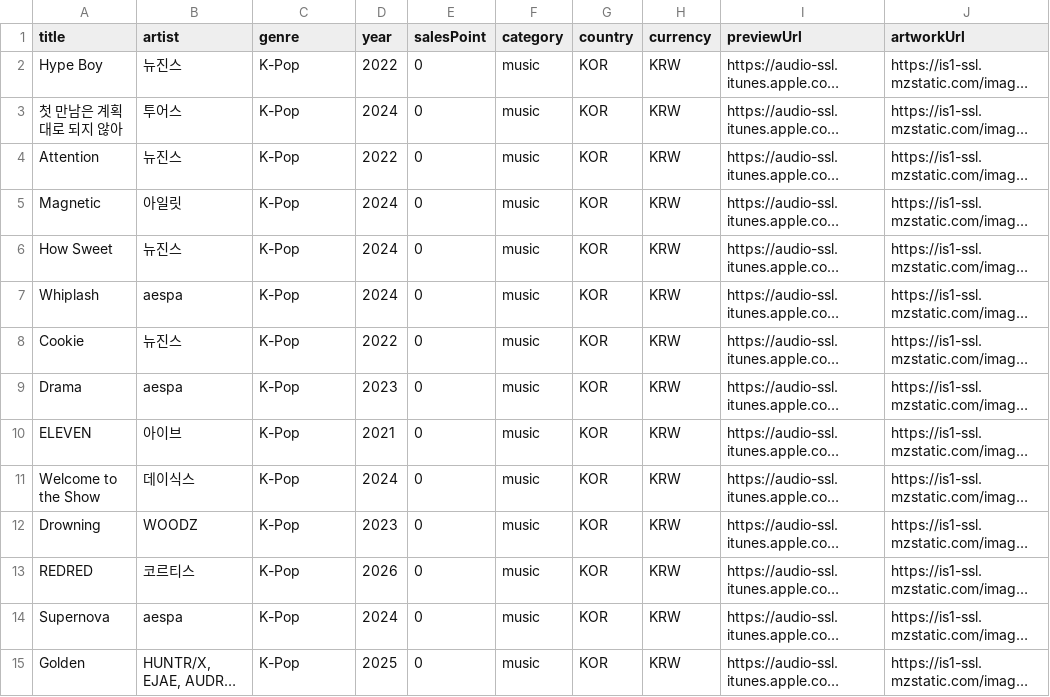
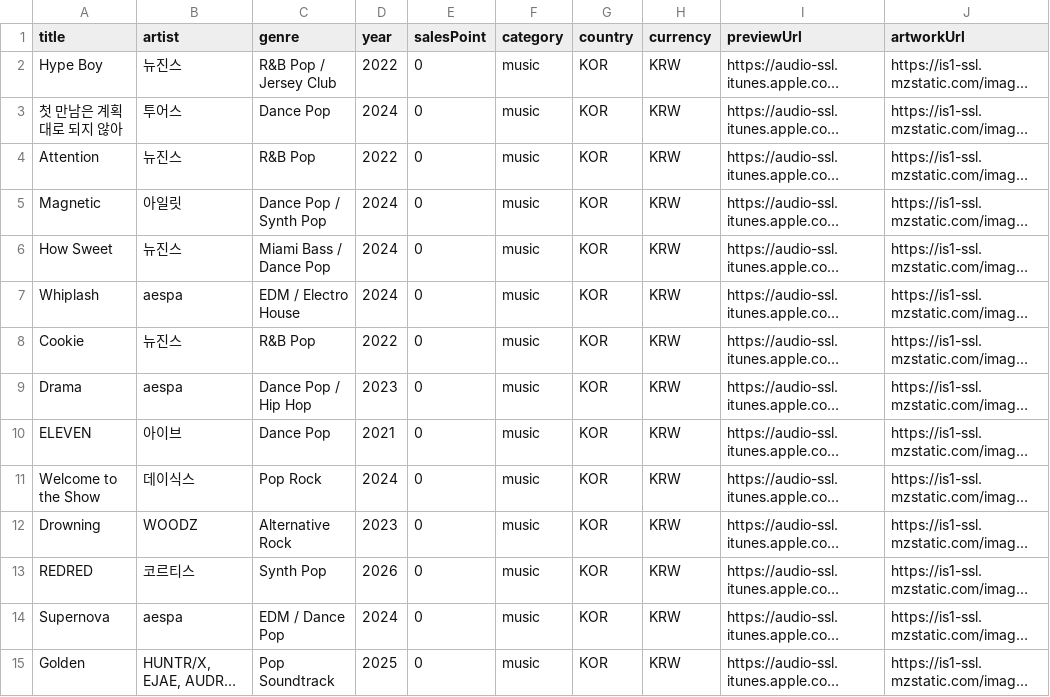
Before and after one commit to seoyeonkm/python_pjt, a CSV file: music_data.csv, drawn as a sheet; only a part is shown; long unchanged cells end in …; the diff covers the shown part only; the diff names each change by its address in the sheet, - before the commit and + after, or states it on an @@ line.

Commit message:
음악 장르 csv 수정

```diff
--- a/music_data.csv
+++ b/music_data.csv
-C2 (genre): K-Pop
+C2 (genre): R&B Pop / Jersey Club
-C3 (genre): K-Pop
+C3 (genre): Dance Pop
-C4 (genre): K-Pop
+C4 (genre): R&B Pop
-C5 (genre): K-Pop
+C5 (genre): Dance Pop / Synth Pop
-C6 (genre): K-Pop
+C6 (genre): Miami Bass / Dance Pop
-C7 (genre): K-Pop
+C7 (genre): EDM / Electro House
-C8 (genre): K-Pop
+C8 (genre): R&B Pop
-C9 (genre): K-Pop
+C9 (genre): Dance Pop / Hip Hop
-C10 (genre): K-Pop
+C10 (genre): Dance Pop
-C11 (genre): K-Pop
+C11 (genre): Pop Rock
-C12 (genre): K-Pop
+C12 (genre): Alternative Rock
-C13 (genre): K-Pop
+C13 (genre): Synth Pop
-C14 (genre): K-Pop
+C14 (genre): EDM / Dance Pop
-C15 (genre): K-Pop
+C15 (genre): Pop Soundtrack
```
Also changed, not shown: 86 edited cells elsewhere in this file.
